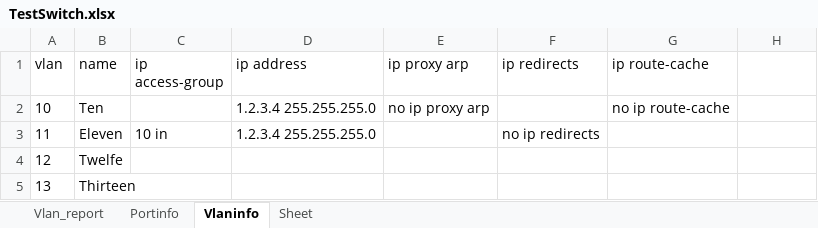
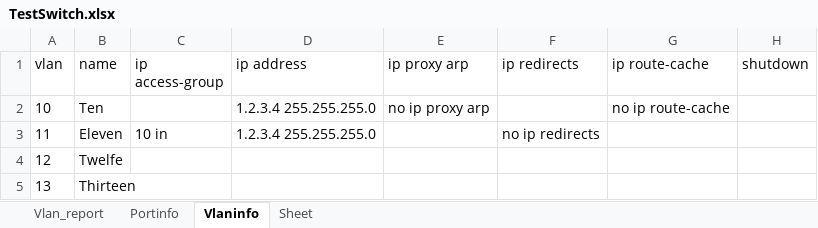
Before and after one commit to hans-vvv/SwitchConfAnalyzer, an Excel workbook: TestSwitch.xlsx, sheet Vlaninfo, drawn as a sheet; values as stored, in another font and other column widths than the file's, no borders; the diff names each change by its address in the sheet, - before the commit and + after, or states it on an @@ line.

```diff
--- a/TestSwitch.xlsx (sheet Vlaninfo)
+++ b/TestSwitch.xlsx (sheet Vlaninfo)
-H1: (empty)
+H1: shutdown
```
Also changed, not shown: sheet Portinfo, 4 other files.
